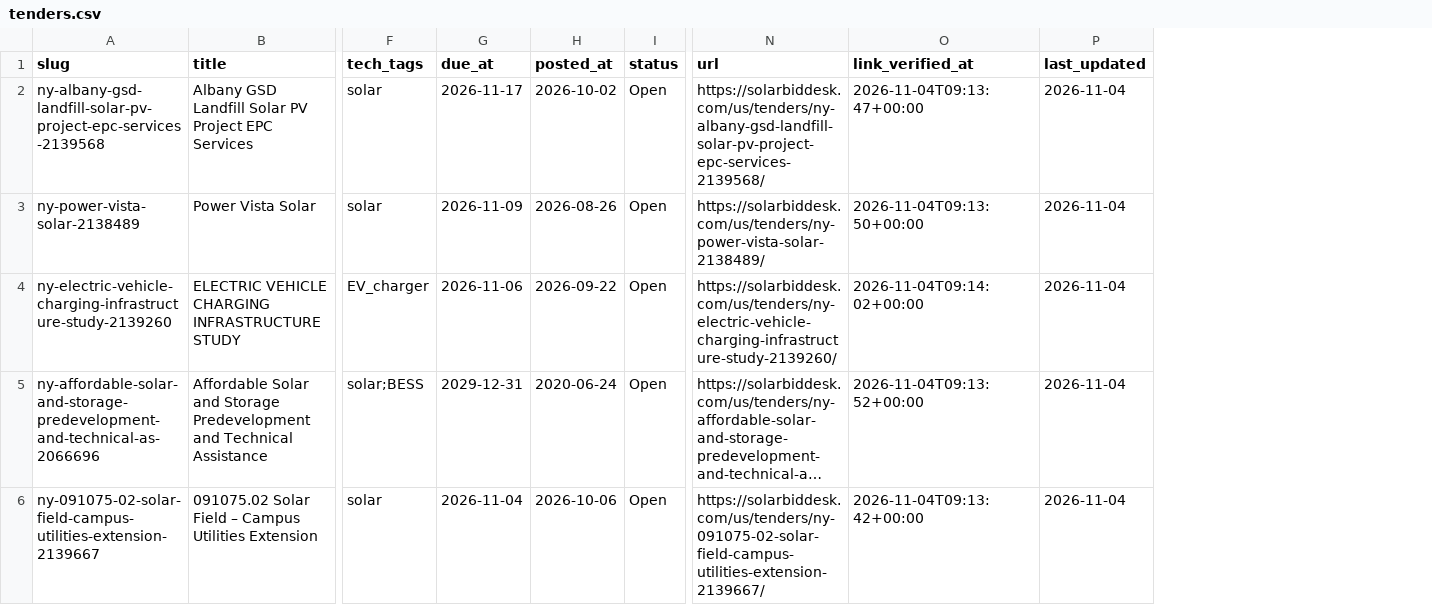
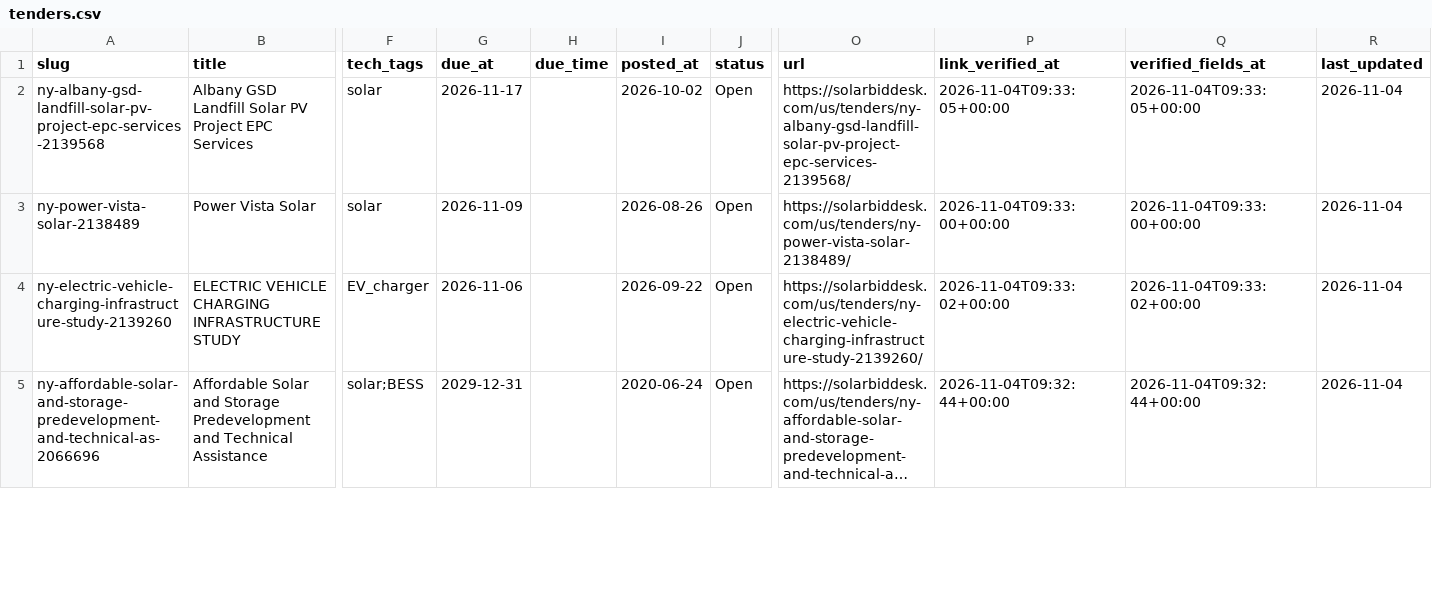
Before and after one commit to boryanmarkulis/solarbiddesk, a CSV file: us/data/tenders.csv, drawn as a sheet; only a part is shown, gaps mark what is left out; long unchanged cells end in …; removed rows and columns are numbered as before the commit, all else as after; rows hold the shown columns only; the diff covers the shown part only; the diff names each change by its address in the sheet, - before the commit and + after, or states it on an @@ line.

Commit message:
Publish field-verified bids only
Regenerates the public pages, data files, and Pro feed so they contain only the 8 field-verified bids.

```diff
--- a/us/data/tenders.csv
+++ b/us/data/tenders.csv
+column H (due_time), empty
+column Q (verified_fields_at), rows 2-5: 2026-11-04T09:33:05+00:00 | 2026-11-04T09:33:00+00:00 | 2026-11-04T09:33:02+00:00 | 2026-11-04T09:32:44+00:00
-P2 (link_verified_at): 2026-11-04T09:13:47+00:00
+P2 (link_verified_at): 2026-11-04T09:33:05+00:00
-P3 (link_verified_at): 2026-11-04T09:13:50+00:00
+P3 (link_verified_at): 2026-11-04T09:33:00+00:00
-P4 (link_verified_at): 2026-11-04T09:14:02+00:00
+P4 (link_verified_at): 2026-11-04T09:33:02+00:00
-P5 (link_verified_at): 2026-11-04T09:13:52+00:00
+P5 (link_verified_at): 2026-11-04T09:32:44+00:00
-row 6: ny-091075-02-solar-field-campus-utilities-extension-2139667 | 091075.02 Solar Field – Campus Utilities Extension | solar | 2026-11-04 | 2026-10-06 | Open | https://solarbiddesk.com/us/tenders/ny-091075-02-solar-field-campus-utilities-extension-2139667/ | 2026-11-04T09:13:42+00:00 | 2026-11-04
```
Also changed, not shown: 1 removed row and 5 edited cells elsewhere in this file, pro/43918a0a05535f79/feed.csv, 18 other files.
